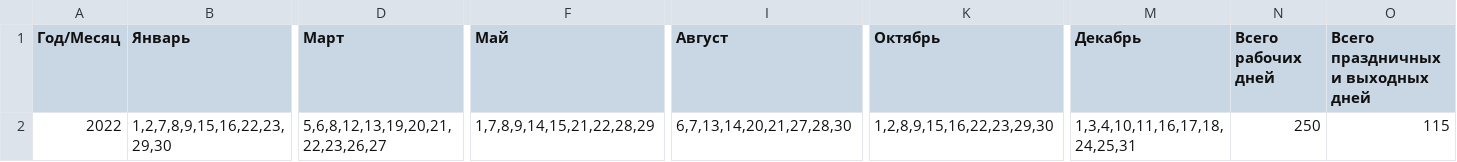
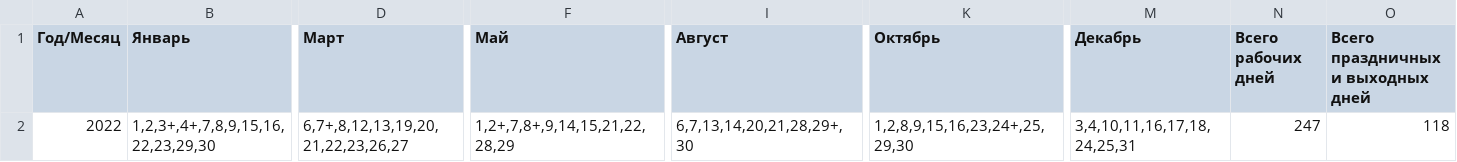
Before and after one commit to xmlcalendar/xmlcalendar.github.io, a CSV file: data/kz/2022/calendar.csv, drawn as a sheet; only a part is shown, gaps mark what is left out; the diff covers the shown part only; the diff names each change by its address in the sheet, - before the commit and + after, or states it on an @@ line.

```diff
--- a/data/kz/2022/calendar.csv
+++ b/data/kz/2022/calendar.csv
-B2 (Январь): 1,2,7,8,9,15,16,22,23,29,30
+B2 (Январь): 1,2,3+,4+,7,8,9,15,16,22,23,29,30
-D2 (Март): 5,6,8,12,13,19,20,21,22,23,26,27
+D2 (Март): 6,7+,8,12,13,19,20,21,22,23,26,27
-F2 (Май): 1,7,8,9,14,15,21,22,28,29
+F2 (Май): 1,2+,7,8+,9,14,15,21,22,28,29
-I2 (Август): 6,7,13,14,20,21,27,28,30
+I2 (Август): 6,7,13,14,20,21,28,29+,30
-K2 (Октябрь): 1,2,8,9,15,16,22,23,29,30
+K2 (Октябрь): 1,2,8,9,15,16,23,24+,25,29,30
-M2 (Декабрь): 1,3,4,10,11,16,17,18,24,25,31
+M2 (Декабрь): 3,4,10,11,16,17,18,24,25,31
-N2 (Всего рабочих дней): 250
+N2 (Всего рабочих дней): 247
-O2: 115
+O2: 118
```
Also changed, not shown: 3 edited cells elsewhere in this file, data/kz/2023/calendar.csv, data/kz/all/calendar.csv, 54 other files.
